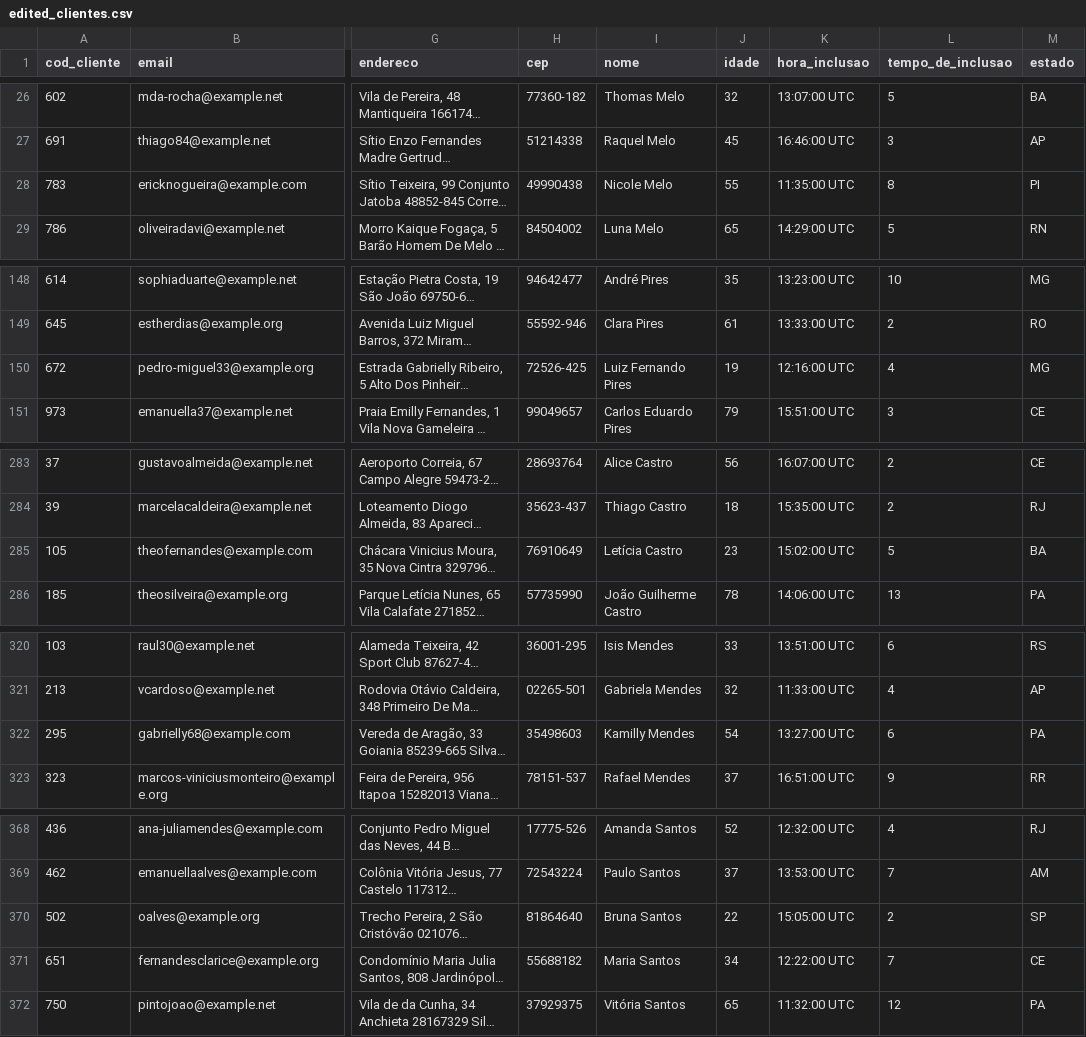
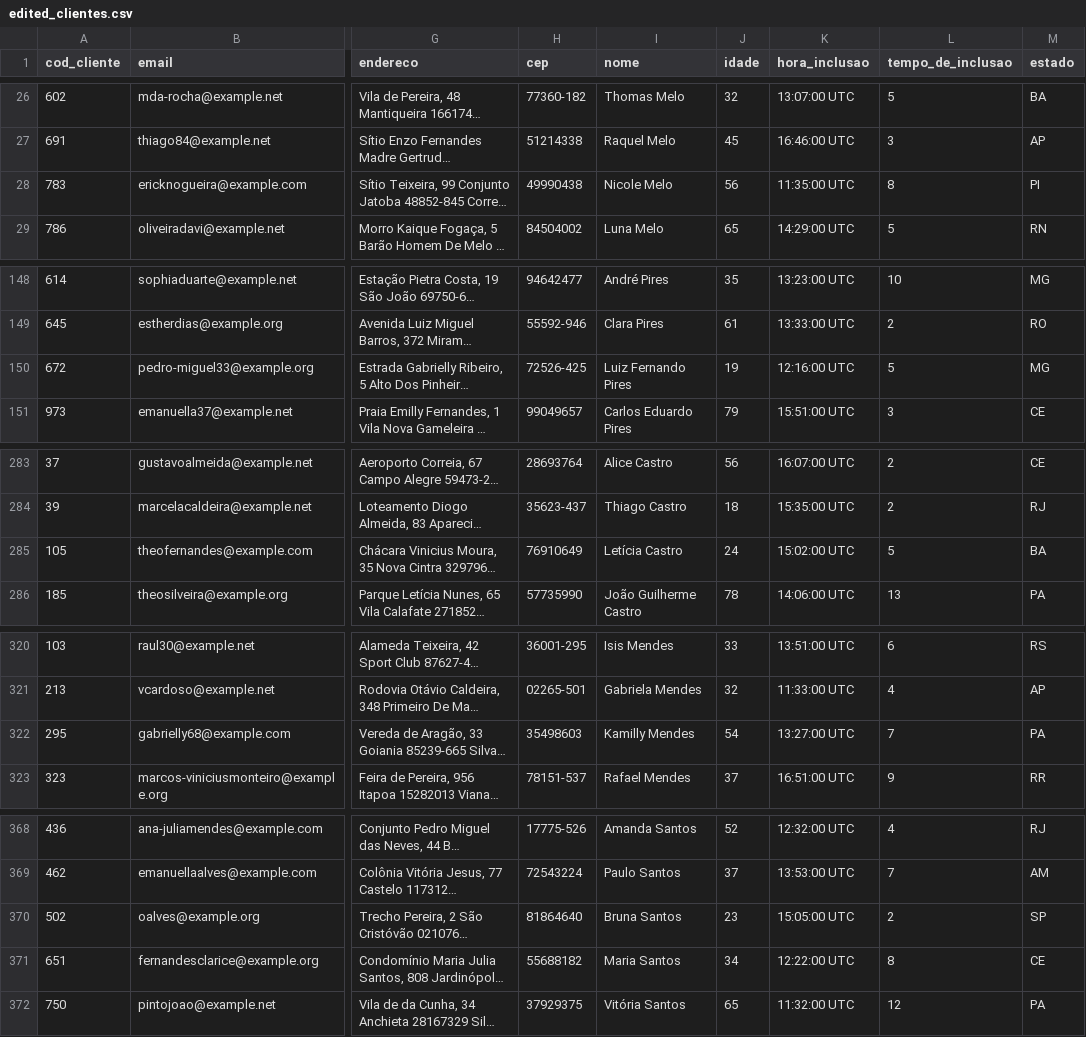
Before and after one commit to gustavocmiranda/Indicium, a CSV file: edited_data/edited_clientes.csv, drawn as a sheet; only a part is shown, gaps mark what is left out; long unchanged cells end in …; the diff covers the shown part only; the diff names each change by its address in the sheet, - before the commit and + after, or states it on an @@ line.

```diff
--- a/edited_data/edited_clientes.csv
+++ b/edited_data/edited_clientes.csv
-J28 (idade): 55
+J28 (idade): 56
-L150 (tempo_de_inclusao): 4
+L150 (tempo_de_inclusao): 5
-J285 (idade): 23
+J285 (idade): 24
-L322 (tempo_de_inclusao): 6
+L322 (tempo_de_inclusao): 7
-J370 (idade): 22
+J370 (idade): 23
-L371 (tempo_de_inclusao): 7
+L371 (tempo_de_inclusao): 8
```
Also changed, not shown: 5 edited cells elsewhere in this file, edited_data/edited_colaboradores.csv, edited_data/edited_contas.csv, 2 other files.
